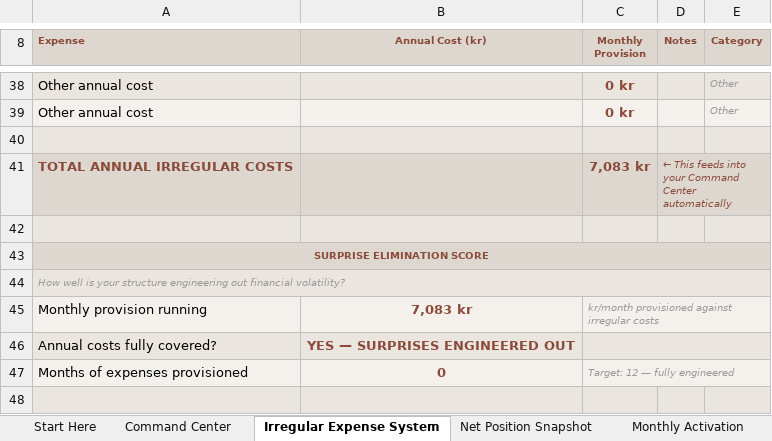
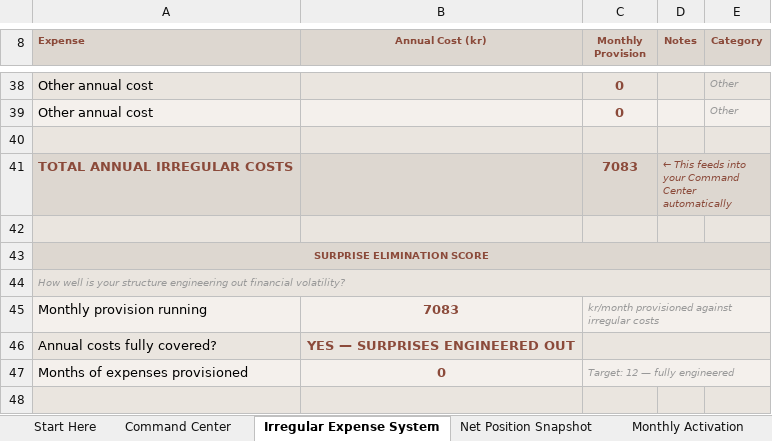
Before and after one commit to tauhidhasan811/idalindvall, an Excel workbook: data/Budget_Method_templete.xlsx, sheet Irregular Expense System, drawn as a sheet; only a part is shown, gaps mark what is left out; values as stored, in another font and other column widths than the file's, no borders; the diff covers the shown part only; the diff names each change by its address in the sheet, - before the commit and + after, or states it on an @@ line.

```diff
--- a/data/Budget_Method_templete.xlsx (sheet Irregular Expense System)
+++ b/data/Budget_Method_templete.xlsx (sheet Irregular Expense System)
-C38:C39 (Monthly Provision): 0 kr
+C38:C39 (Monthly Provision): 0
-C41 (Monthly Provision): 7,083 kr
+C41 (Monthly Provision): 7083
-B45 (Annual Cost (kr)): 7,083 kr
+B45 (Annual Cost (kr)): 7083
```
Also changed, not shown: 23 edited cells elsewhere in this sheet, sheet Command Center, sheet Net Position Snapshot, 2 other files.
